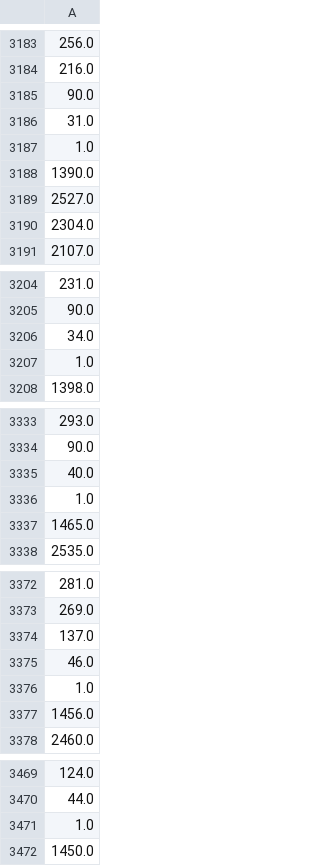
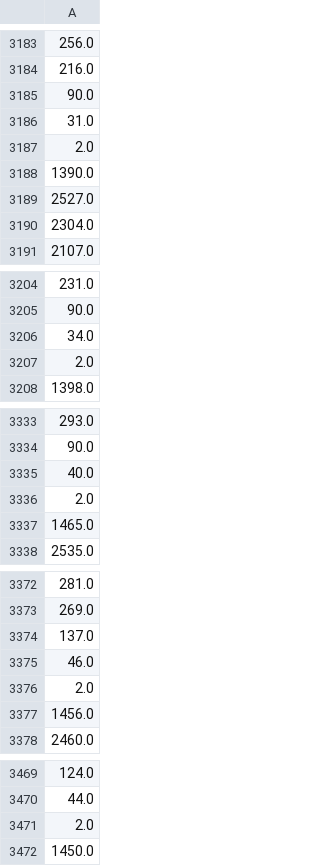
Before and after one commit to Herrera1022/Modelo_afluencia_metro_pruebas, a CSV file: splits/y_validation.csv, drawn as a sheet; only a part is shown, gaps mark what is left out; removed rows and columns are numbered as before the commit, all else as after; the diff covers the shown part only; the diff names each change by its address in the sheet, - before the commit and + after, or states it on an @@ line.

```diff
--- a/splits/y_validation.csv
+++ b/splits/y_validation.csv
-row 3187: 1.0
+row 3187: 2.0
-row 3207: 1.0
+row 3207: 2.0
-row 3336: 1.0
+row 3336: 2.0
-row 3376: 1.0
+row 3376: 2.0
-row 3471: 1.0
+row 3471: 2.0
```
Also changed, not shown: 20 added rows, 20 removed rows, 1 moved row and 16 edited cells elsewhere in this file, splits/X_validation.csv, splits/y_test.csv, 5 other files.
